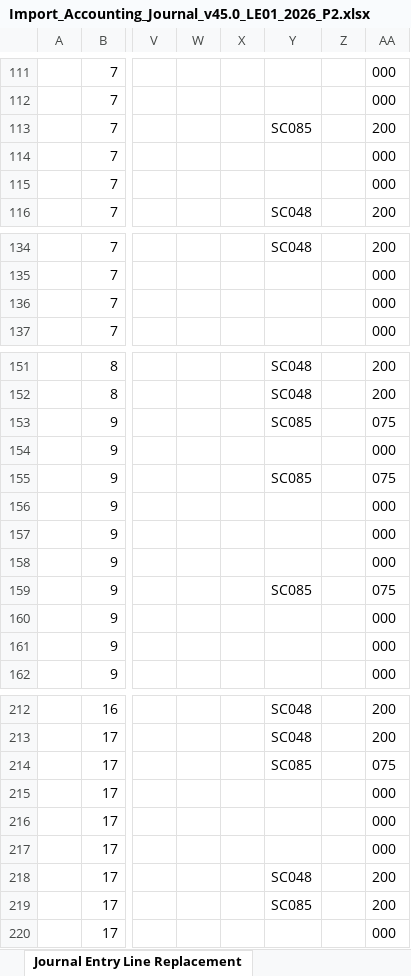
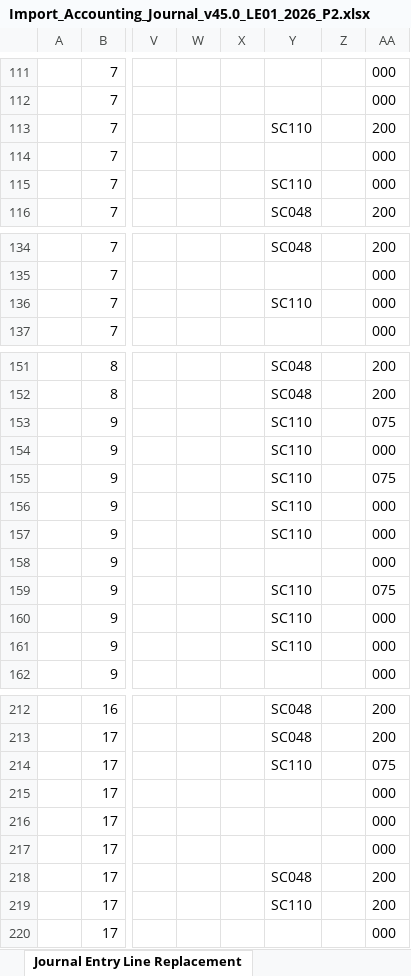
Before and after one commit to Git229KEV/CSV-to-EIB-Agent, an Excel workbook: Import_Accounting_Journal_v45.0_LE01_2026_P2.xlsx, sheet Journal Entry Line Replacement, drawn as a sheet; only a part is shown, gaps mark what is left out; values as stored, in another font and other column widths than the file's, no borders; the diff names each change by its address in the sheet, - before the commit and + after, or states it on an @@ line.

Commit message:
feat: adopt spend category 1.xlsx (155 mapping rules) and update algorithms

```diff
--- a/Import_Accounting_Journal_v45.0_LE01_2026_P2.xlsx (sheet Journal Entry Line Replacement)
+++ b/Import_Accounting_Journal_v45.0_LE01_2026_P2.xlsx (sheet Journal Entry Line Replacement)
-Y113: SC085
+Y113: SC110
-Y115: (empty)
+Y115: SC110
-Y136: (empty)
+Y136: SC110
-Y153: SC085
+Y153: SC110
-Y154: (empty)
+Y154: SC110
-Y155: SC085
+Y155: SC110
-Y156:Y157: (empty)
+Y156:Y157: SC110
-Y159: SC085
+Y159: SC110
-Y160:Y161: (empty)
+Y160:Y161: SC110
-Y214: SC085
+Y214: SC110
-Y219: SC085
+Y219: SC110
```
Also changed, not shown: Import_Accounting_Journal_v45.0_LE01_2025_P1.xlsx, output/Import_Accounting_Journal_v45.0_LE01_2025_P1.xlsx, 23 other files.
